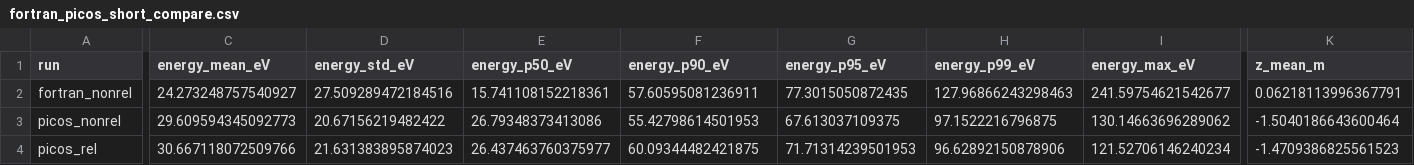
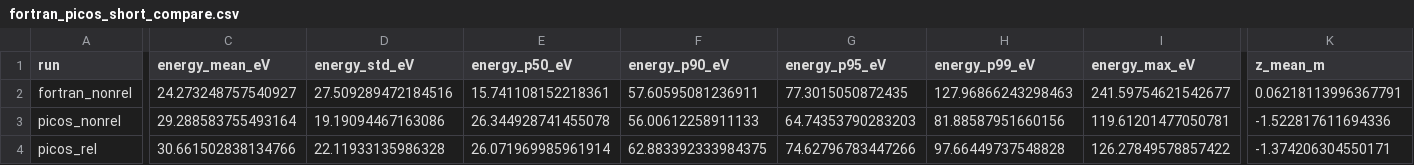
Before and after one commit to ORNL-Fusion/PICOS, a CSV file: validation/fortran_picos_compare/fortran_picos_short_compare.csv, drawn as a sheet; only a part is shown, gaps mark what is left out; the diff covers the shown part only; the diff names each change by its address in the sheet, - before the commit and + after, or states it on an @@ line.

```diff
--- a/validation/fortran_picos_compare/fortran_picos_short_compare.csv
+++ b/validation/fortran_picos_compare/fortran_picos_short_compare.csv
-C3 (energy_mean_eV): 29.609594345092773
+C3 (energy_mean_eV): 29.288583755493164
-D3 (energy_std_eV): 20.67156219482422
+D3 (energy_std_eV): 19.19094467163086
-E3 (energy_p50_eV): 26.79348373413086
+E3 (energy_p50_eV): 26.344928741455078
-F3 (energy_p90_eV): 55.42798614501953
+F3 (energy_p90_eV): 56.00612258911133
-G3 (energy_p95_eV): 67.613037109375
+G3 (energy_p95_eV): 64.74353790283203
-H3 (energy_p99_eV): 97.1522216796875
+H3 (energy_p99_eV): 81.88587951660156
-I3 (energy_max_eV): 130.14663696289062
+I3 (energy_max_eV): 119.61201477050781
-K3 (z_mean_m): -1.5040186643600464
+K3 (z_mean_m): -1.522817611694336
-C4 (energy_mean_eV): 30.667118072509766
+C4 (energy_mean_eV): 30.661502838134766
-D4 (energy_std_eV): 21.631383895874023
+D4 (energy_std_eV): 22.11933135986328
-E4 (energy_p50_eV): 26.437463760375977
+E4 (energy_p50_eV): 26.071969985961914
-F4 (energy_p90_eV): 60.09344482421875
+F4 (energy_p90_eV): 62.883392333984375
-G4 (energy_p95_eV): 71.71314239501953
+G4 (energy_p95_eV): 74.62796783447266
-H4 (energy_p99_eV): 96.62892150878906
+H4 (energy_p99_eV): 97.66449737548828
-I4 (energy_max_eV): 121.52706146240234
+I4 (energy_max_eV): 126.27849578857422
-K4 (z_mean_m): -1.4709386825561523
+K4 (z_mean_m): -1.374206304550171
```
Also changed, not shown: 8 edited cells elsewhere in this file, 13 other files.
